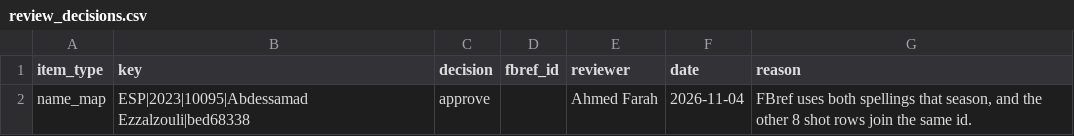
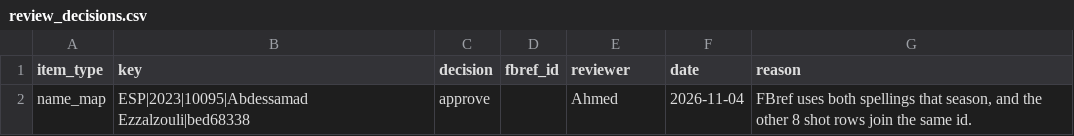
Before and after one commit to afarah101/football-twin, a CSV file: data/standin/review_decisions.csv, drawn as a sheet.

```diff
--- a/data/standin/review_decisions.csv
+++ b/data/standin/review_decisions.csv
@@ -1,2 +1,2 @@
 item_type,key,decision,fbref_id,reviewer,date,reason
-name_map,ESP|2023|10095|Abdessamad Ezzalzouli|bed68338,approve,,Ahmed Farah,2026-11-04,"FBref uses both spellings that season, and the other 8 shot rows join the same id."
+name_map,ESP|2023|10095|Abdessamad Ezzalzouli|bed68338,approve,,Ahmed,2026-11-04,"FBref uses both spellings that season, and the other 8 shot rows join the same id."
```
Also changed, not shown: 1 other file.
